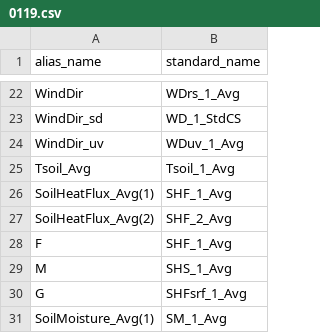
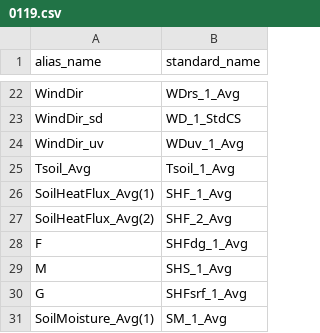
Before and after one commit to HCDP/loggernet_station_data, a CSV file: aliases/MetData/0119.csv, drawn as a sheet; only a part is shown, gaps mark what is left out.

Commit message:
correct duplicated SHF_1_Avg in standard_name
rename alias_name "F" to "SHFbg_1_Avg" (was mistakenly named "SHF_1_Avg") where "bg" stands for "belowground".
"SHFbg" is for the average of "SHF" at sensor depth as opposed to "SHFsrf" for the average at the surface

```diff
--- a/aliases/MetData/0119.csv
+++ b/aliases/MetData/0119.csv
@@ -27,3 +27,3 @@ SoilHeatFlux_Avg(1),SHF_1_Avg
 SoilHeatFlux_Avg(2),SHF_2_Avg
-F,SHF_1_Avg
+F,SHFdg_1_Avg
 M,SHS_1_Avg
```
